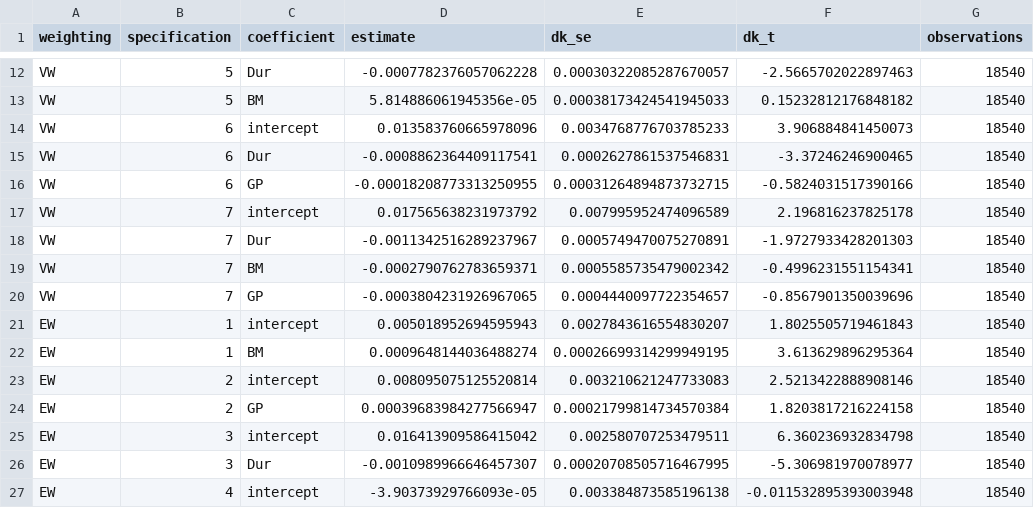
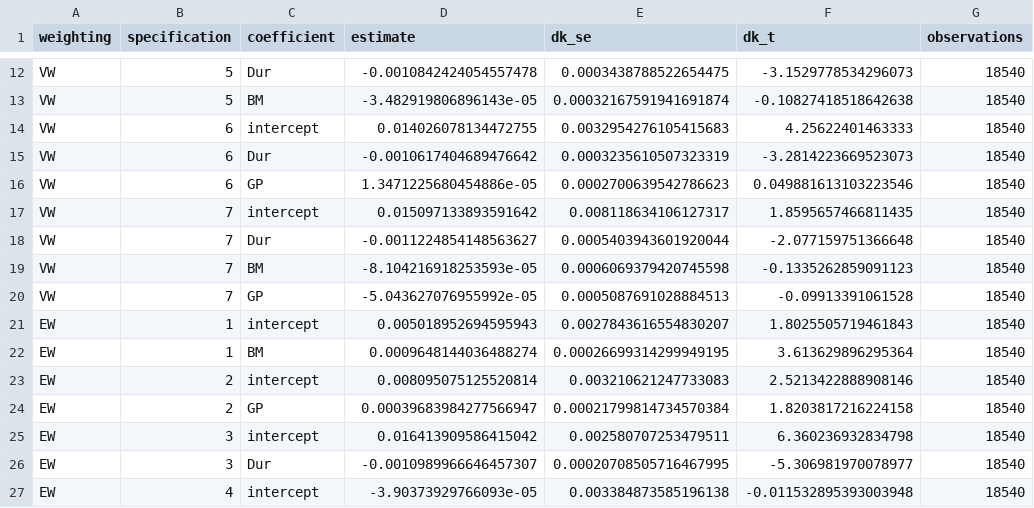
Before and after one commit to lesley2023/AssetPricing8200_Pset1, a CSV file: output/q3e_pooled_ols_summary.csv, drawn as a sheet; only a part is shown, gaps mark what is left out; the diff covers the shown part only; the diff names each change by its address in the sheet, - before the commit and + after, or states it on an @@ line.

```diff
--- a/output/q3e_pooled_ols_summary.csv
+++ b/output/q3e_pooled_ols_summary.csv
-D12 (estimate): -0.0007782376057062228
+D12 (estimate): -0.0010842424054557478
-E12 (dk_se): 0.00030322085287670057
+E12 (dk_se): 0.0003438788522654475
-F12 (dk_t): -2.5665702022897463
+F12 (dk_t): -3.1529778534296073
-D13 (estimate): 5.814886061945356e-05
+D13 (estimate): -3.482919806896143e-05
-E13 (dk_se): 0.00038173424541945033
+E13 (dk_se): 0.00032167591941691874
-F13 (dk_t): 0.15232812176848182
+F13 (dk_t): -0.10827418518642638
-D14 (estimate): 0.013583760665978096
+D14 (estimate): 0.014026078134472755
-E14 (dk_se): 0.0034768776703785233
+E14 (dk_se): 0.0032954276105415683
-F14 (dk_t): 3.906884841450073
+F14 (dk_t): 4.25622401463333
-D15 (estimate): -0.0008862364409117541
+D15 (estimate): -0.0010617404689476642
-E15 (dk_se): 0.0002627861537546831
+E15 (dk_se): 0.0003235610507323319
-F15 (dk_t): -3.37246246900465
+F15 (dk_t): -3.2814223669523073
-D16 (estimate): -0.00018208773313250955
+D16 (estimate): 1.3471225680454886e-05
-E16 (dk_se): 0.00031264894873732715
+E16 (dk_se): 0.0002700639542786623
-F16 (dk_t): -0.5824031517390166
+F16 (dk_t): 0.049881613103223546
-D17 (estimate): 0.017565638231973792
+D17 (estimate): 0.015097133893591642
-E17 (dk_se): 0.007995952474096589
+E17 (dk_se): 0.008118634106127317
-F17 (dk_t): 2.196816237825178
+F17 (dk_t): 1.8595657466811435
-D18 (estimate): -0.0011342516289237967
+D18 (estimate): -0.0011224854148563627
-E18 (dk_se): 0.0005749470075270891
+E18 (dk_se): 0.0005403943601920044
-F18 (dk_t): -1.9727933428201303
+F18 (dk_t): -2.077159751366648
-D19 (estimate): -0.0002790762783659371
+D19 (estimate): -8.104216918253593e-05
-E19 (dk_se): 0.0005585735479002342
+E19 (dk_se): 0.0006069379420745598
-F19 (dk_t): -0.4996231551154341
+F19 (dk_t): -0.1335262859091123
-D20 (estimate): -0.0003804231926967065
+D20 (estimate): -5.043627076955992e-05
-E20 (dk_se): 0.0004440097722354657
+E20 (dk_se): 0.0005087691028884513
-F20 (dk_t): -0.8567901350039696
+F20 (dk_t): -0.09913391061528
```
Also changed, not shown: 30 edited cells elsewhere in this file, 7 other files.
